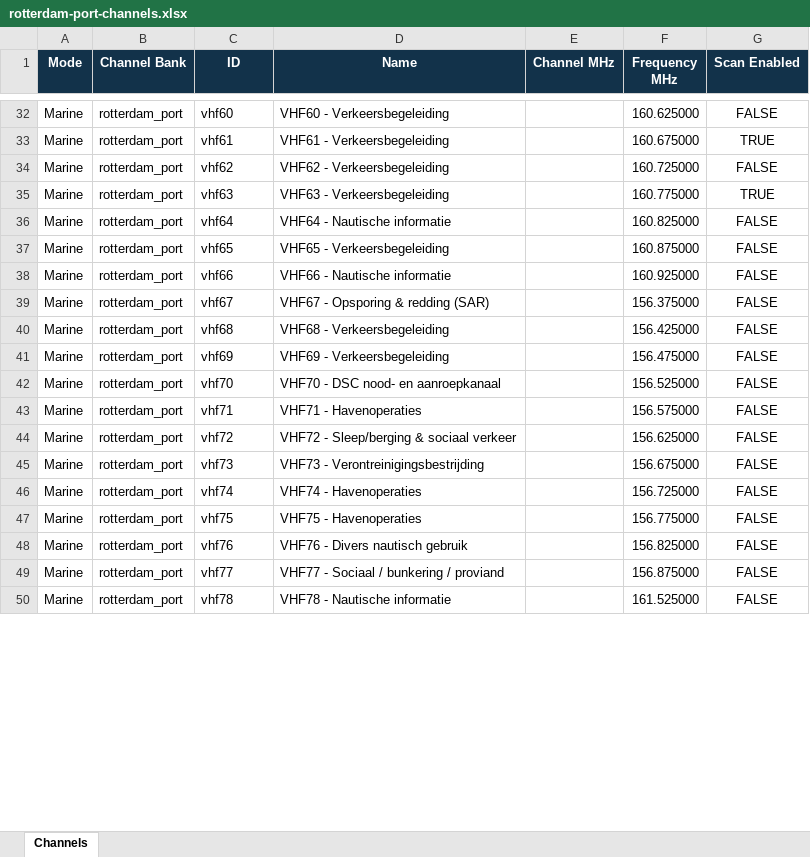
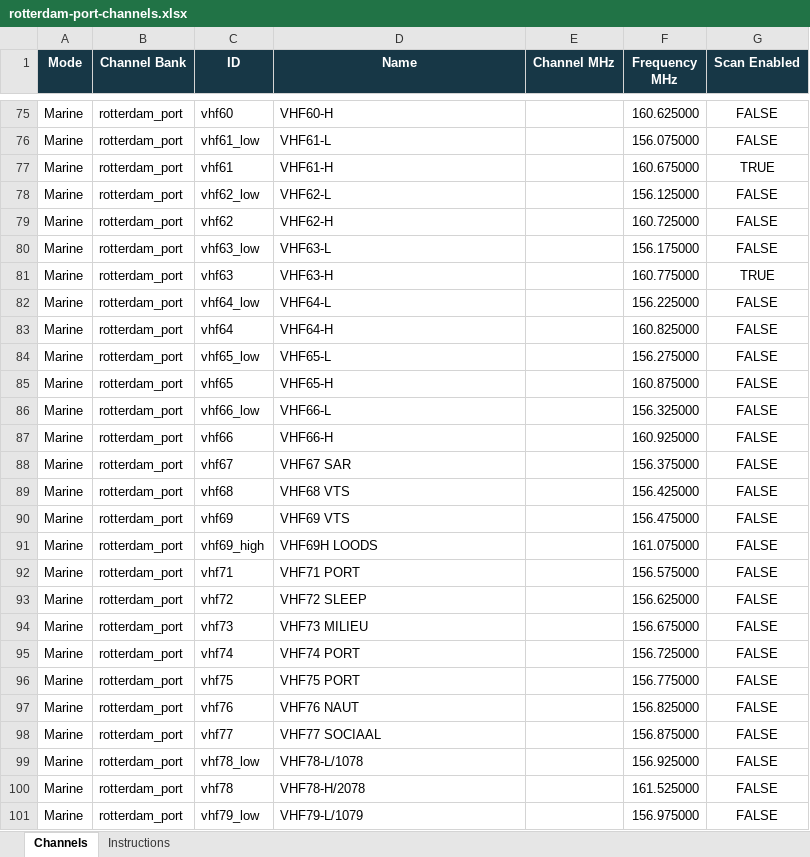
Before and after one commit to EyeVisionsNL/AIS-ATIS-Bridge, an Excel workbook: ais_atis_bridge/static/rotterdam-port-channels.xlsx, sheet Channels, drawn as a sheet; only a part is shown, gaps mark what is left out; values as stored, in another font and other column widths than the file's, no borders; table styles not drawn; addresses are those after the commit; the diff covers the shown part only; the diff names each change by its address in the sheet, - before the commit and + after, or states it on an @@ line.

Commit message:
Release 0.1.13 voice-only Marine catalog on stable

```diff
--- a/ais_atis_bridge/static/rotterdam-port-channels.xlsx (sheet Channels)
+++ b/ais_atis_bridge/static/rotterdam-port-channels.xlsx (sheet Channels)
+sheet tab: Instructions
-D75 (Name): VHF60 - Verkeersbegeleiding
+D75 (Name): VHF60-H
+row 76: Marine | rotterdam_port | vhf61_low | VHF61-L |  | 156.075000 | FALSE
-D77 (Name): VHF61 - Verkeersbegeleiding
+D77 (Name): VHF61-H
+row 78: Marine | rotterdam_port | vhf62_low | VHF62-L |  | 156.125000 | FALSE
-D79 (Name): VHF62 - Verkeersbegeleiding
+D79 (Name): VHF62-H
+row 80: Marine | rotterdam_port | vhf63_low | VHF63-L |  | 156.175000 | FALSE
-D81 (Name): VHF63 - Verkeersbegeleiding
+D81 (Name): VHF63-H
+row 82: Marine | rotterdam_port | vhf64_low | VHF64-L |  | 156.225000 | FALSE
-D83 (Name): VHF64 - Nautische informatie
+D83 (Name): VHF64-H
+row 84: Marine | rotterdam_port | vhf65_low | VHF65-L |  | 156.275000 | FALSE
-D85 (Name): VHF65 - Verkeersbegeleiding
+D85 (Name): VHF65-H
+row 86: Marine | rotterdam_port | vhf66_low | VHF66-L |  | 156.325000 | FALSE
-D87 (Name): VHF66 - Nautische informatie
+D87 (Name): VHF66-H
-D88 (Name): VHF67 - Opsporing & redding (SAR)
+D88 (Name): VHF67 SAR
-D89 (Name): VHF68 - Verkeersbegeleiding
+D89 (Name): VHF68 VTS
-D90 (Name): VHF69 - Verkeersbegeleiding
+D90 (Name): VHF69 VTS
-C91 (ID): vhf70
+C91 (ID): vhf69_high
-D91 (Name): VHF70 - DSC nood- en aanroepkanaal
+D91 (Name): VHF69H LOODS
-F91 (Frequency MHz): 156.525000
+F91 (Frequency MHz): 161.075000
-D92 (Name): VHF71 - Havenoperaties
+D92 (Name): VHF71 PORT
-D93 (Name): VHF72 - Sleep/berging & sociaal verkeer
+D93 (Name): VHF72 SLEEP
-D94 (Name): VHF73 - Verontreinigingsbestrijding
+D94 (Name): VHF73 MILIEU
-D95 (Name): VHF74 - Havenoperaties
+D95 (Name): VHF74 PORT
-D96 (Name): VHF75 - Havenoperaties
+D96 (Name): VHF75 PORT
-D97 (Name): VHF76 - Divers nautisch gebruik
+D97 (Name): VHF76 NAUT
-D98 (Name): VHF77 - Sociaal / bunkering / proviand
+D98 (Name): VHF77 SOCIAAL
+row 99: Marine | rotterdam_port | vhf78_low | VHF78-L/1078 |  | 156.925000 | FALSE
-D100 (Name): VHF78 - Nautische informatie
+D100 (Name): VHF78-H/2078
+row 101: Marine | rotterdam_port | vhf79_low | VHF79-L/1079 |  | 156.975000 | FALSE
```
Also changed, not shown: 72 added rows, 6 removed rows and 34 edited cells elsewhere in this sheet, 9 other files.
